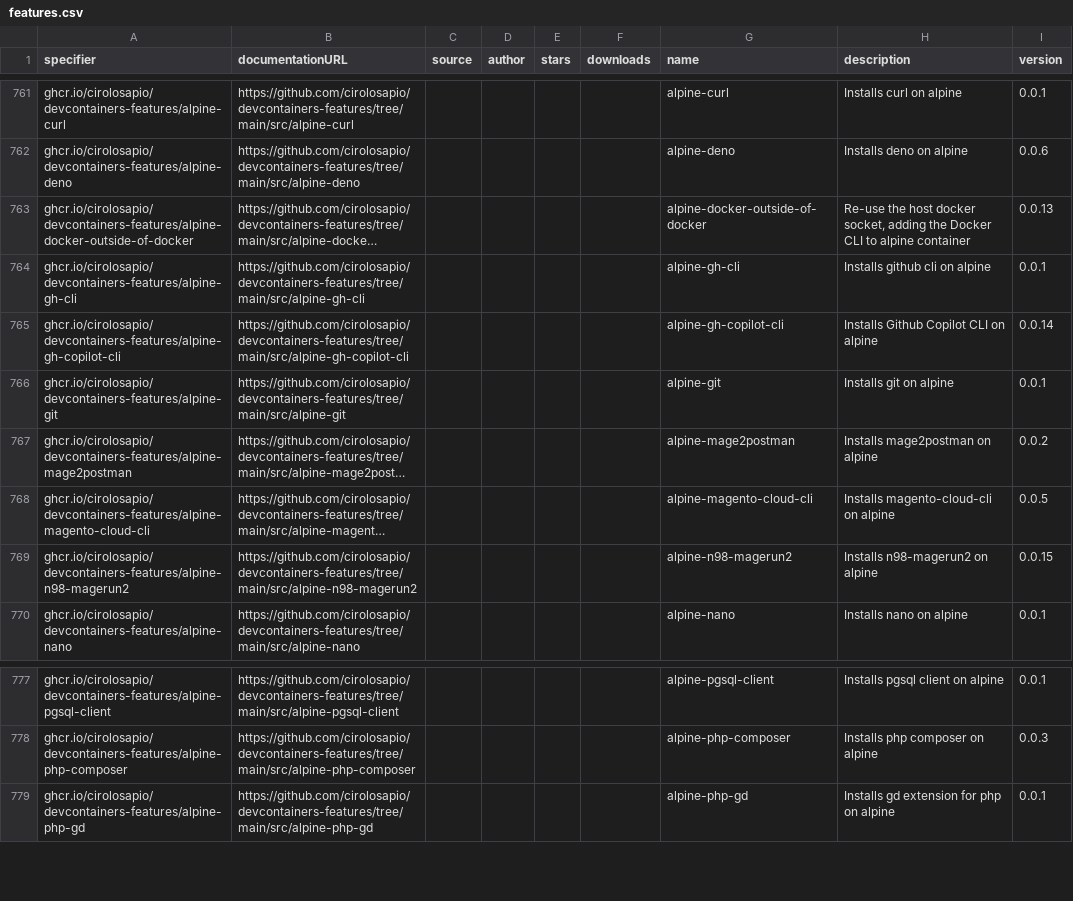
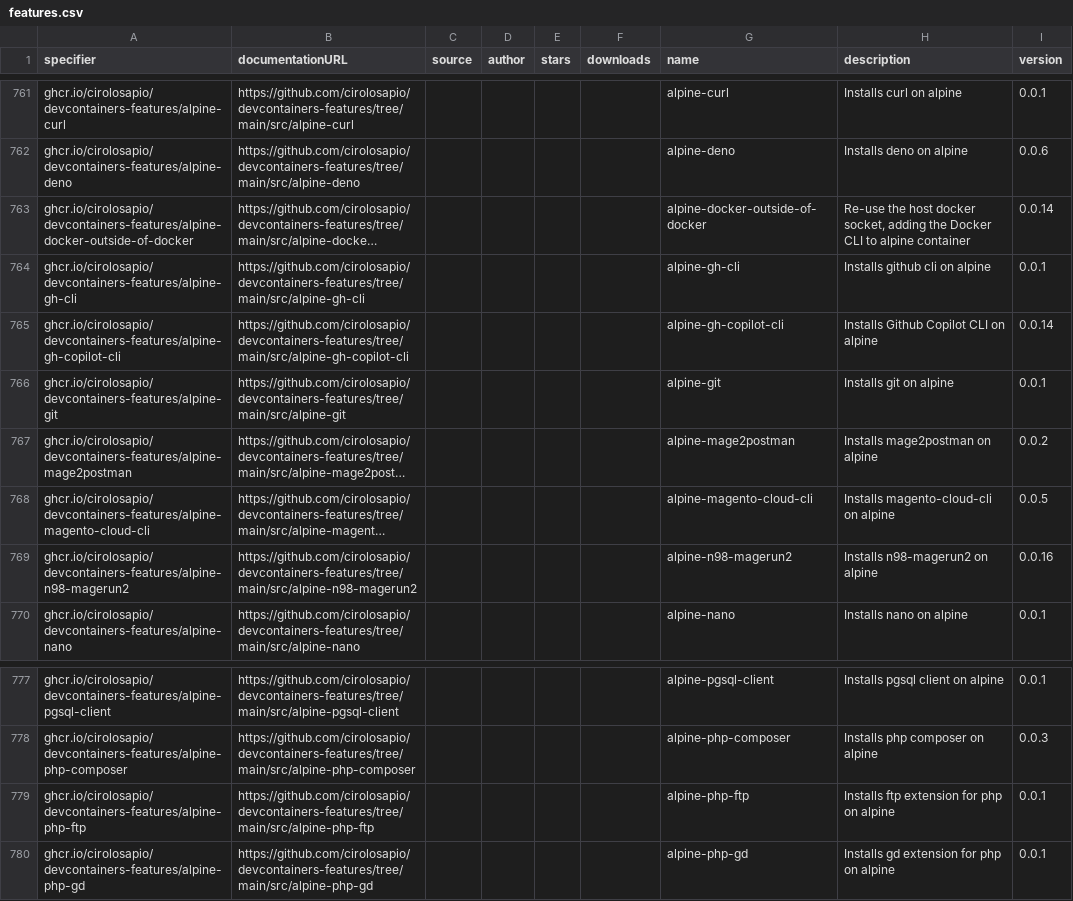
Before and after one commit to devcontainers2/marketplace, a CSV file: _data/features.csv, drawn as a sheet; only a part is shown, gaps mark what is left out; long unchanged cells end in …; the diff names each change by its address in the sheet, - before the commit and + after, or states it on an @@ line.

```diff
--- a/_data/features.csv
+++ b/_data/features.csv
-I763 (version): 0.0.13
+I763 (version): 0.0.14
-I769 (version): 0.0.15
+I769 (version): 0.0.16
+row 779: ghcr.io/cirolosapio/devcontainers-features/alpine-php-ftp | https://github.com/cirolosapio/devcontainers-features/tree/main/src/alpine-php-ftp |  |  |  |  | alpine-php-ftp | Installs ftp extension for php on alpine | 0.0.1
```
